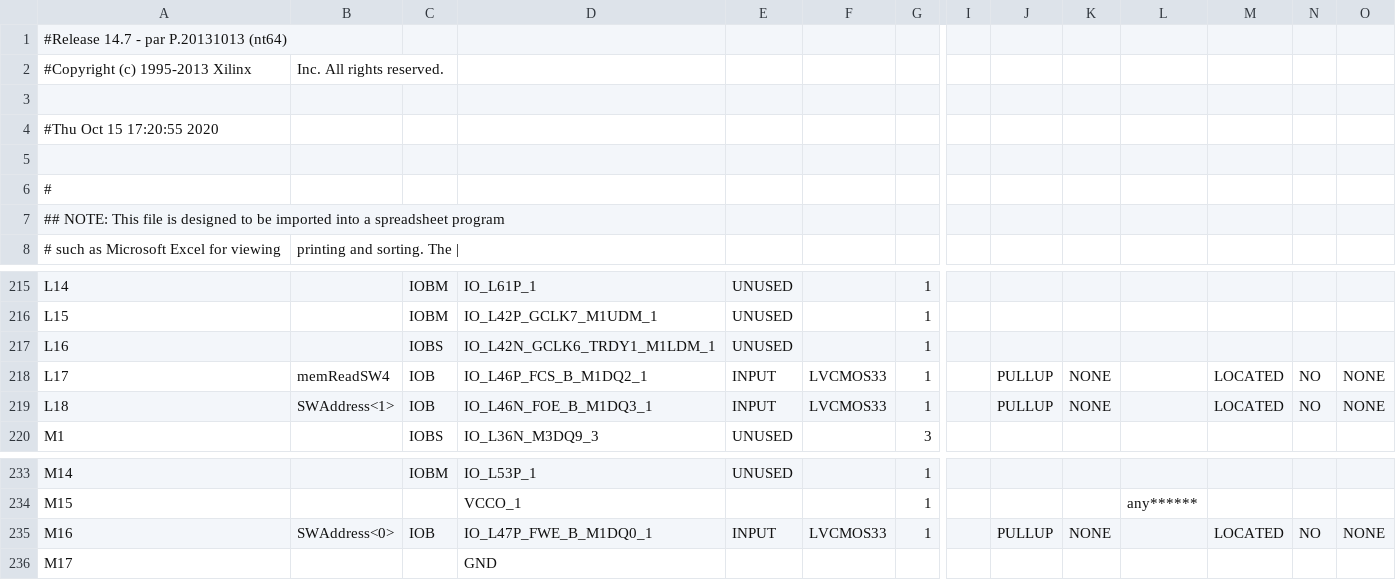
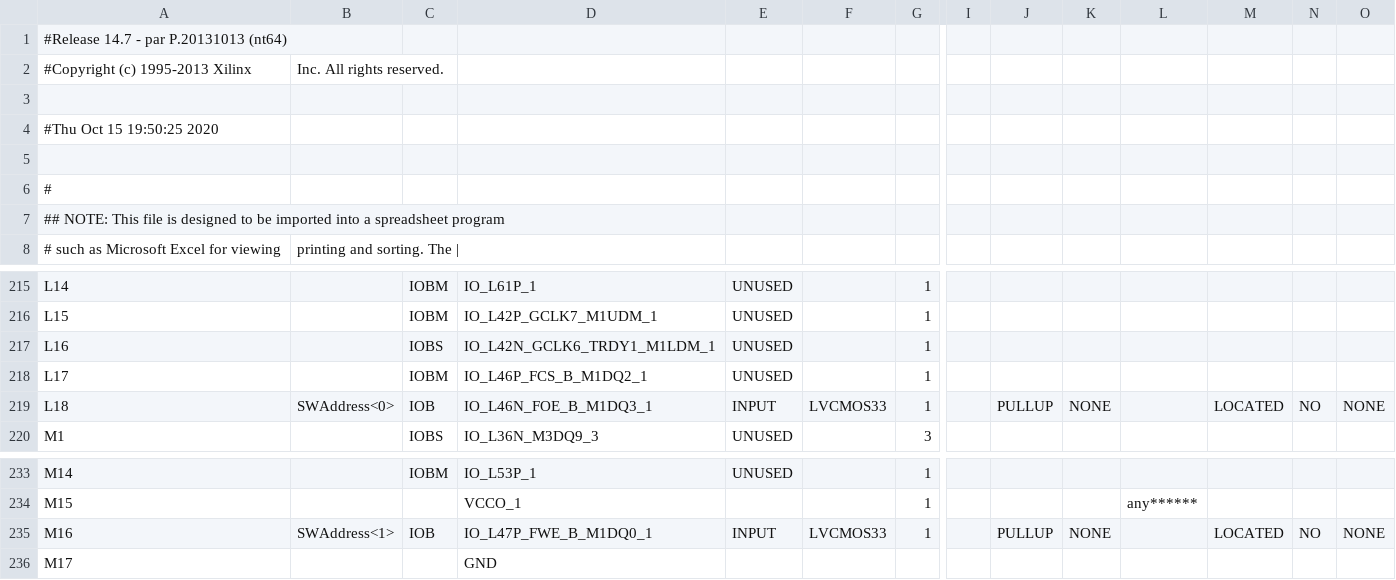
Before and after one commit to juanjo041995/TPSD2, a CSV file: MemoriaRAM/PruebaVGARAM_pad.csv, drawn as a sheet; only a part is shown, gaps mark what is left out; the diff names each change by its address in the sheet, - before the commit and + after, or states it on an @@ line.

Commit message:
READ = not Write

```diff
--- a/MemoriaRAM/PruebaVGARAM_pad.csv
+++ b/MemoriaRAM/PruebaVGARAM_pad.csv
-A4: #Thu Oct 15 17:20:55 2020
+A4: #Thu Oct 15 19:50:25 2020
-B218: memReadSW4
+B218: (empty)
-C218: IOB
+C218: IOBM
-E218: INPUT
+E218: UNUSED
-F218: LVCMOS33
+F218: (empty)
-J218: PULLUP
+J218: (empty)
-K218: NONE
+K218: (empty)
-M218: LOCATED
+M218: (empty)
-N218: NO
+N218: (empty)
-O218: NONE
+O218: (empty)
-B219: SWAddress<1>
+B219: SWAddress<0>
-B235: SWAddress<0>
+B235: SWAddress<1>
```
Also changed, not shown: 48 other files.
